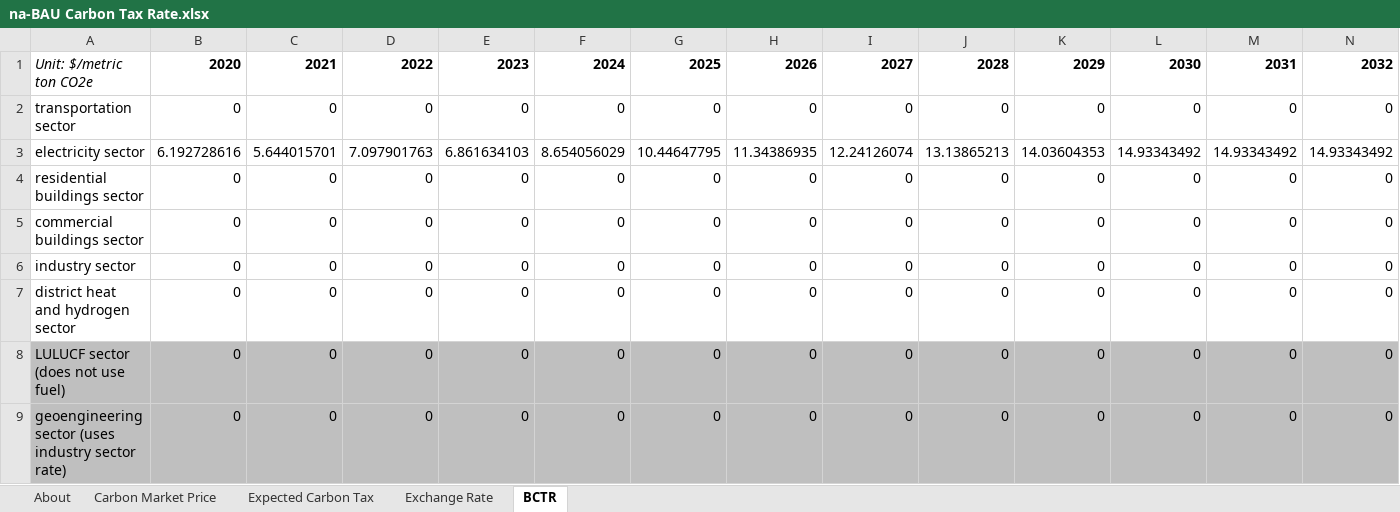
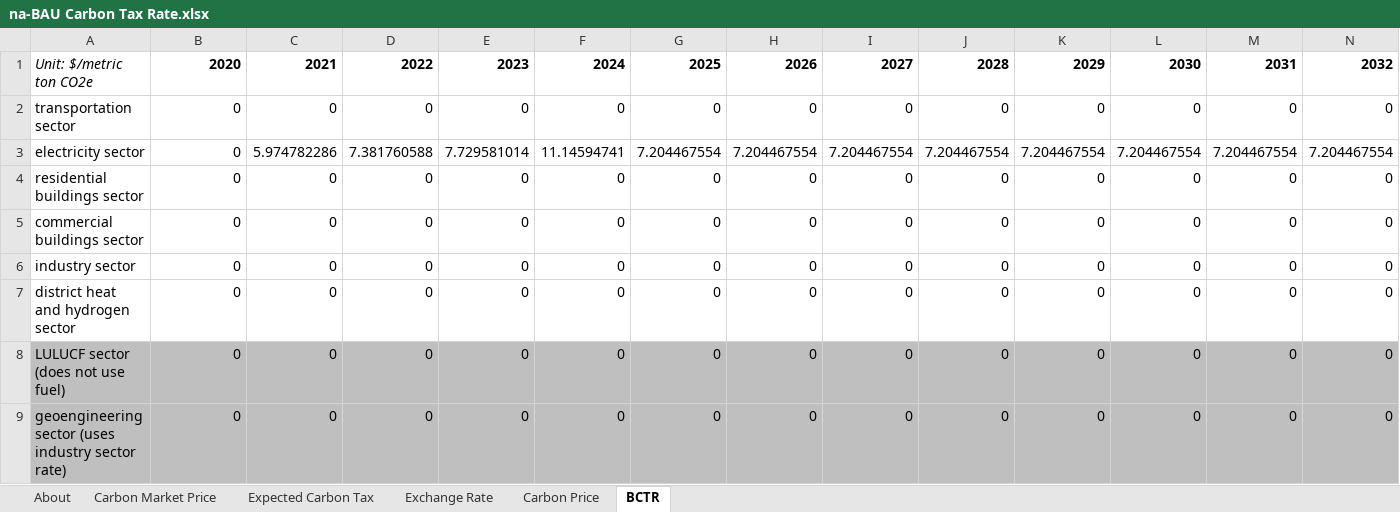
Before and after one commit to Smart-Trans/eps-china2019-smart-trans, an Excel workbook: InputData/fuels/BCTR/na-BAU Carbon Tax Rate.xlsx, sheet BCTR, drawn as a sheet; only a part is shown; values as stored, in another font and other column widths than the file's, no borders; removed rows and columns are numbered as before the commit, all else as after; rows hold the shown columns only; the diff names each change by its address in the sheet, - before the commit and + after, or states it on an @@ line.

Commit message:
Update BFPIE and Carbon Tax Rate

```diff
--- a/InputData/fuels/BCTR/na-BAU Carbon Tax Rate.xlsx (sheet BCTR)
+++ b/InputData/fuels/BCTR/na-BAU Carbon Tax Rate.xlsx (sheet BCTR)
+sheet tab: Carbon Price
-row 3: electricity sector | 6.192728616 | 5.644015701 | 7.097901763 | 6.861634103 | 8.654056029 | 10.44647795 | 11.34386935 | 12.24126074 | 13.13865213 | 14.03604353 | 14.93343492 | 14.93343492 | 14.93343492
+row 3: electricity sector | 0 | 5.974782286 | 7.381760588 | 7.729581014 | 11.14594741 | 7.204467554 | 7.204467554 | 7.204467554 | 7.204467554 | 7.204467554 | 7.204467554 | 7.204467554 | 7.204467554
```
Also changed, not shown: sheet Expected Carbon Tax, sheet About, charts or pictures, InputData/land/BLAPE/cn-BAU LULUCF Anthropogenic Pollutant Emissions.xlsx, 8 other files.
